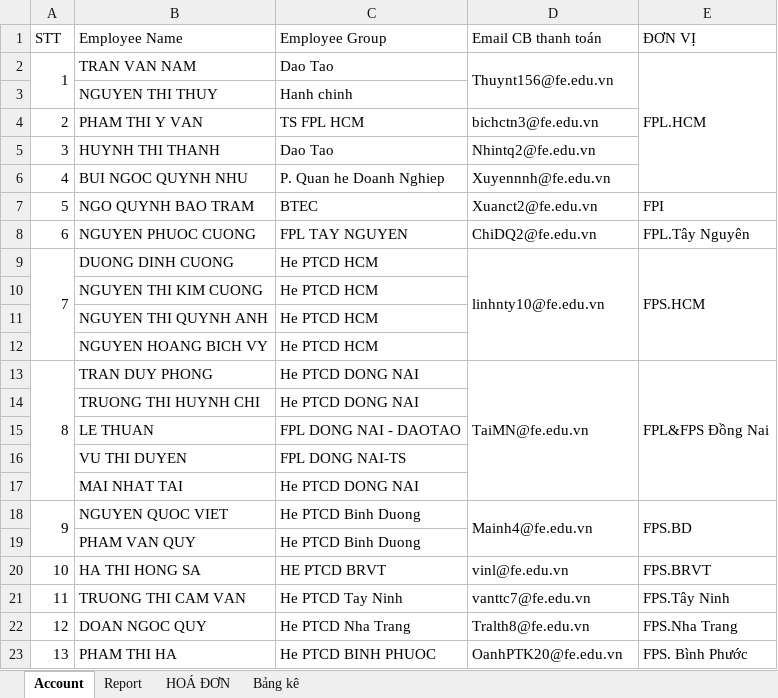
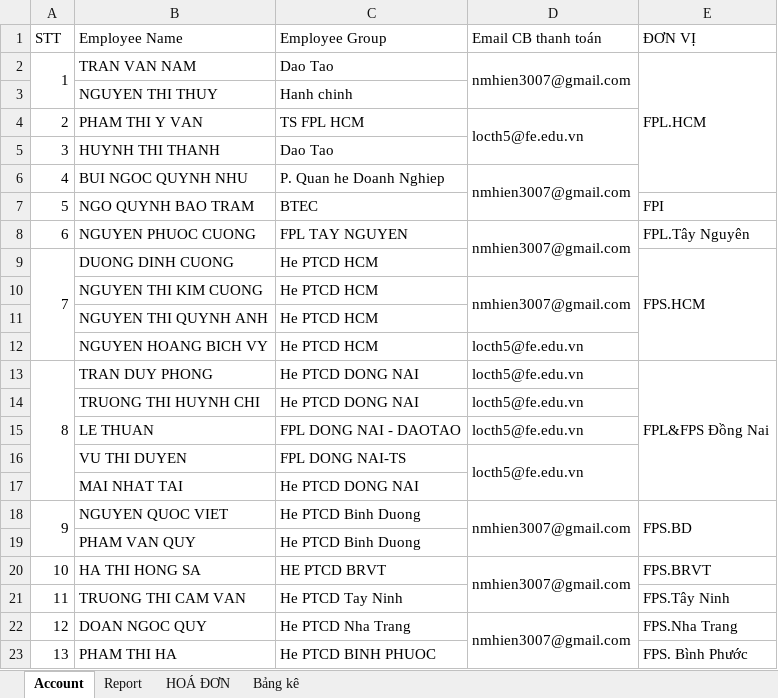
Before and after one commit to Hi3nNguy3n/Accouting_poly, an Excel workbook: FileMau/Tong hop _ Report.xlsx, sheet Account, drawn as a sheet; values as stored, in another font and other column widths than the file's, no cell formats; the diff names each change by its address in the sheet, - before the commit and + after, or states it on an @@ line.

```diff
--- a/FileMau/Tong hop _ Report.xlsx (sheet Account)
+++ b/FileMau/Tong hop _ Report.xlsx (sheet Account)
-D2 (Email CB thanh toán): Thuynt156@fe.edu.vn
+D2 (Email CB thanh toán): nmhien3007@gmail.com
-D4 (Email CB thanh toán): bichctn3@fe.edu.vn
+D4 (Email CB thanh toán): locth5@fe.edu.vn
+D4:D5 merged
-D5 (Email CB thanh toán): Nhintq2@fe.edu.vn
+D5 (Email CB thanh toán): (empty)
-D6 (Email CB thanh toán): Xuyennnh@fe.edu.vn
+D6 (Email CB thanh toán): nmhien3007@gmail.com
+D6:D7 merged
-D7 (Email CB thanh toán): Xuanct2@fe.edu.vn
+D7 (Email CB thanh toán): (empty)
-D8 (Email CB thanh toán): ChiDQ2@fe.edu.vn
+D8 (Email CB thanh toán): nmhien3007@gmail.com
+D8:D9 merged
-D9 (Email CB thanh toán): linhnty10@fe.edu.vn
+D9 (Email CB thanh toán): (empty)
-D9:D12 merged
-D10 (Email CB thanh toán): (empty)
+D10 (Email CB thanh toán): nmhien3007@gmail.com
+D10:D11 merged
-D12 (Email CB thanh toán): (empty)
+D12 (Email CB thanh toán): locth5@fe.edu.vn
-D13 (Email CB thanh toán): TaiMN@fe.edu.vn
+D13 (Email CB thanh toán): locth5@fe.edu.vn
-D13:D17 merged
-D14:D16 (Email CB thanh toán): (empty)
+D14:D16 (Email CB thanh toán): locth5@fe.edu.vn
+D16:D17 merged
-D18 (Email CB thanh toán): Mainh4@fe.edu.vn
+D18 (Email CB thanh toán): nmhien3007@gmail.com
-D20 (Email CB thanh toán): vinl@fe.edu.vn
+D20 (Email CB thanh toán): nmhien3007@gmail.com
+D20:D21 merged
-D21 (Email CB thanh toán): vanttc7@fe.edu.vn
+D21 (Email CB thanh toán): (empty)
-D22 (Email CB thanh toán): Tralth8@fe.edu.vn
+D22 (Email CB thanh toán): nmhien3007@gmail.com
+D22:D23 merged
-D23 (Email CB thanh toán): OanhPTK20@fe.edu.vn
+D23 (Email CB thanh toán): (empty)
```
Also changed, not shown: sheet HOÁ ĐƠN, sheet Bảng kê, cell formats, 35 other files.
